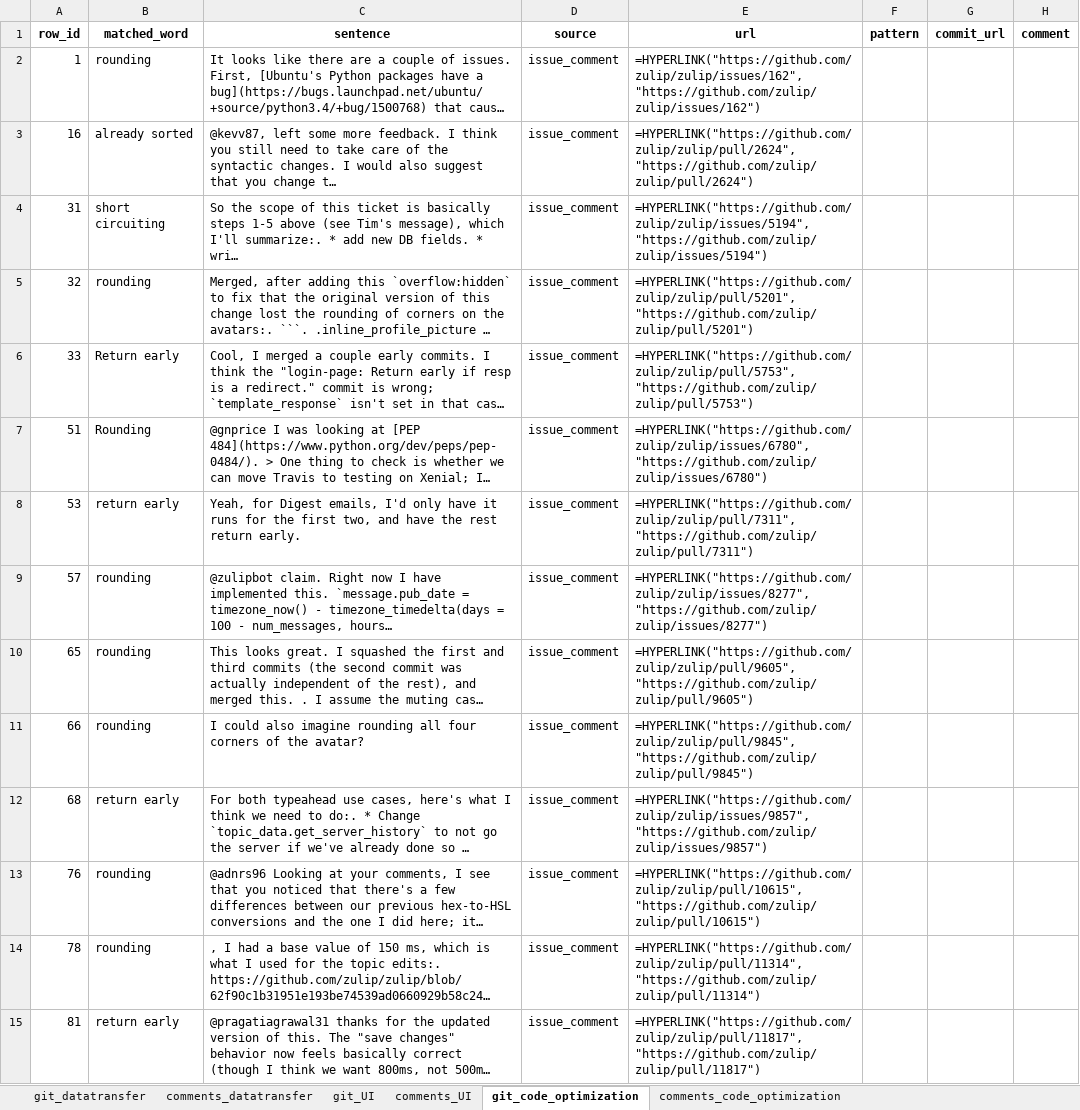
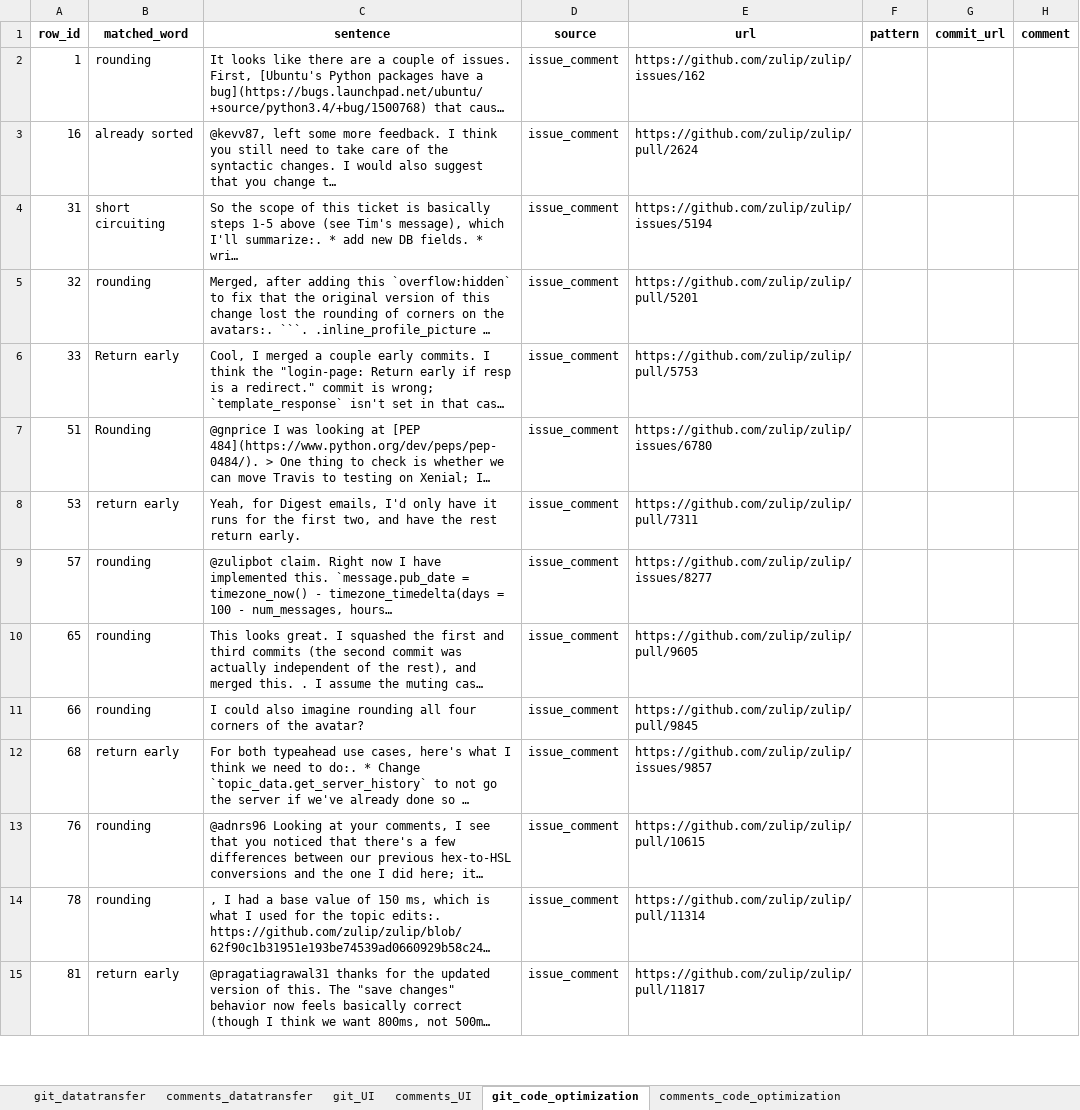
Before and after one commit to dana-jpg/energypattern-keyword-search, an Excel workbook: processing_pipeline/analysis/analyzed_matches/second_iteration.xlsx, sheet git_code_optimization, drawn as a sheet; only a part is shown; long unchanged cells end in …; values as stored, in another font and other column widths than the file's, no borders; formulas without a stored value are shown as written; the diff covers the shown part only; the diff names each change by its address in the sheet, - before the commit and + after, or states it on an @@ line.

```diff
--- a/processing_pipeline/analysis/analyzed_matches/second_iteration.xlsx (sheet git_code_optimization)
+++ b/processing_pipeline/analysis/analyzed_matches/second_iteration.xlsx (sheet git_code_optimization)
-E2 (url): =HYPERLINK("https://github.com/zulip/zulip/issues/162", "https://github.com/zulip/zulip/issues/162")
+E2 (url): https://github.com/zulip/zulip/issues/162
-E3 (url): =HYPERLINK("https://github.com/zulip/zulip/pull/2624", "https://github.com/zulip/zulip/pull/2624")
+E3 (url): https://github.com/zulip/zulip/pull/2624
-E4 (url): =HYPERLINK("https://github.com/zulip/zulip/issues/5194", "https://github.com/zulip/zulip/issues/5194")
+E4 (url): https://github.com/zulip/zulip/issues/5194
-E5 (url): =HYPERLINK("https://github.com/zulip/zulip/pull/5201", "https://github.com/zulip/zulip/pull/5201")
+E5 (url): https://github.com/zulip/zulip/pull/5201
-E6 (url): =HYPERLINK("https://github.com/zulip/zulip/pull/5753", "https://github.com/zulip/zulip/pull/5753")
+E6 (url): https://github.com/zulip/zulip/pull/5753
-E7 (url): =HYPERLINK("https://github.com/zulip/zulip/issues/6780", "https://github.com/zulip/zulip/issues/6780")
+E7 (url): https://github.com/zulip/zulip/issues/6780
-E8 (url): =HYPERLINK("https://github.com/zulip/zulip/pull/7311", "https://github.com/zulip/zulip/pull/7311")
+E8 (url): https://github.com/zulip/zulip/pull/7311
-E9 (url): =HYPERLINK("https://github.com/zulip/zulip/issues/8277", "https://github.com/zulip/zulip/issues/8277")
+E9 (url): https://github.com/zulip/zulip/issues/8277
-E10 (url): =HYPERLINK("https://github.com/zulip/zulip/pull/9605", "https://github.com/zulip/zulip/pull/9605")
+E10 (url): https://github.com/zulip/zulip/pull/9605
-E11 (url): =HYPERLINK("https://github.com/zulip/zulip/pull/9845", "https://github.com/zulip/zulip/pull/9845")
+E11 (url): https://github.com/zulip/zulip/pull/9845
-E12 (url): =HYPERLINK("https://github.com/zulip/zulip/issues/9857", "https://github.com/zulip/zulip/issues/9857")
+E12 (url): https://github.com/zulip/zulip/issues/9857
-E13 (url): =HYPERLINK("https://github.com/zulip/zulip/pull/10615", "https://github.com/zulip/zulip/pull/10615")
+E13 (url): https://github.com/zulip/zulip/pull/10615
-E14 (url): =HYPERLINK("https://github.com/zulip/zulip/pull/11314", "https://github.com/zulip/zulip/pull/11314")
+E14 (url): https://github.com/zulip/zulip/pull/11314
-E15 (url): =HYPERLINK("https://github.com/zulip/zulip/pull/11817", "https://github.com/zulip/zulip/pull/11817")
+E15 (url): https://github.com/zulip/zulip/pull/11817
```
Also changed, not shown: 132 edited cells elsewhere in this sheet, sheet git_datatransfer, sheet comments_datatransfer, sheet git_UI, sheet comments_code_optimization, sheet comments_UI, wagtail_pattern_verification.xlsx, 21 other files.
